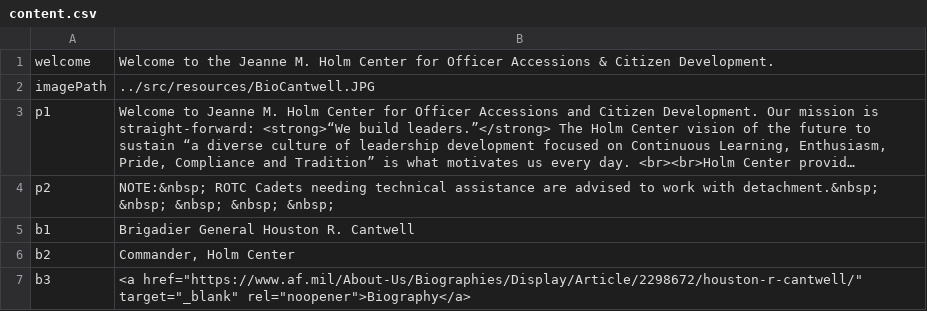
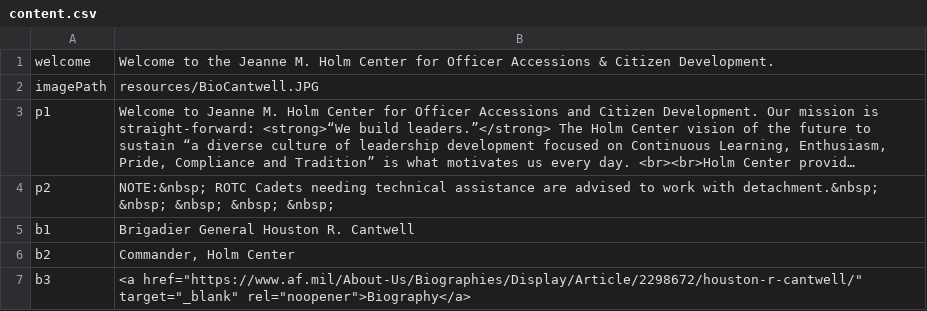
Before and after one commit to Jpaulk152/Binder2.0, a CSV file: src/Models/DB/mockTables/Primary/main/content.csv, drawn as a sheet; long unchanged cells end in …; the diff names each change by its address in the sheet, - before the commit and + after, or states it on an @@ line.

Commit message:
ClassList updated. nav, side, and main viewmodels working with controllers, MainViewModel needs work. View needs work. need apiController

```diff
--- a/src/Models/DB/mockTables/Primary/main/content.csv
+++ b/src/Models/DB/mockTables/Primary/main/content.csv
-B2: ../src/resources/BioCantwell.JPG
+B2: resources/BioCantwell.JPG
```
Also changed, not shown: 53 other files.
